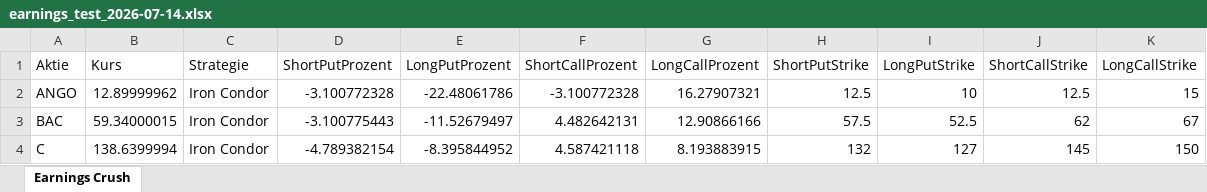
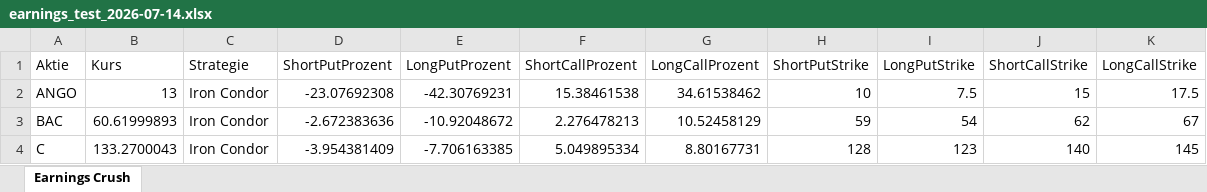
Before and after one commit to alex7165/OptionAgent, an Excel workbook: exports/earnings_test_2026-07-14.xlsx, sheet Earnings Crush, drawn as a sheet; only a part is shown; values as stored, in another font and other column widths than the file's, no borders; the diff covers the shown part only; the diff names each change by its address in the sheet, - before the commit and + after, or states it on an @@ line.

Commit message:
Add decision report and market-aware strike selection

```diff
--- a/exports/earnings_test_2026-07-14.xlsx (sheet Earnings Crush)
+++ b/exports/earnings_test_2026-07-14.xlsx (sheet Earnings Crush)
-B2 (Kurs): 12.89999962
+B2 (Kurs): 13
-D2 (ShortPutProzent): -3.100772328
+D2 (ShortPutProzent): -23.07692308
-E2 (LongPutProzent): -22.48061786
+E2 (LongPutProzent): -42.30769231
-F2 (ShortCallProzent): -3.100772328
+F2 (ShortCallProzent): 15.38461538
-G2 (LongCallProzent): 16.27907321
+G2 (LongCallProzent): 34.61538462
-H2 (ShortPutStrike): 12.5
+H2 (ShortPutStrike): 10
-I2 (LongPutStrike): 10
+I2 (LongPutStrike): 7.5
-J2 (ShortCallStrike): 12.5
+J2 (ShortCallStrike): 15
-K2 (LongCallStrike): 15
+K2 (LongCallStrike): 17.5
-B3 (Kurs): 59.34000015
+B3 (Kurs): 60.61999893
-D3 (ShortPutProzent): -3.100775443
+D3 (ShortPutProzent): -2.672383636
-E3 (LongPutProzent): -11.52679497
+E3 (LongPutProzent): -10.92048672
-F3 (ShortCallProzent): 4.482642131
+F3 (ShortCallProzent): 2.276478213
-G3 (LongCallProzent): 12.90866166
+G3 (LongCallProzent): 10.52458129
-H3 (ShortPutStrike): 57.5
+H3 (ShortPutStrike): 59
-I3 (LongPutStrike): 52.5
+I3 (LongPutStrike): 54
-B4 (Kurs): 138.6399994
+B4 (Kurs): 133.2700043
-D4 (ShortPutProzent): -4.789382154
+D4 (ShortPutProzent): -3.954381409
-E4 (LongPutProzent): -8.395844952
+E4 (LongPutProzent): -7.706163385
-F4 (ShortCallProzent): 4.587421118
+F4 (ShortCallProzent): 5.049895334
-G4 (LongCallProzent): 8.193883915
+G4 (LongCallProzent): 8.80167731
-H4 (ShortPutStrike): 132
+H4 (ShortPutStrike): 128
-I4 (LongPutStrike): 127
+I4 (LongPutStrike): 123
-J4 (ShortCallStrike): 145
+J4 (ShortCallStrike): 140
-K4 (LongCallStrike): 150
+K4 (LongCallStrike): 145
```
Also changed, not shown: 41 edited cells elsewhere in this sheet, 17 other files.
